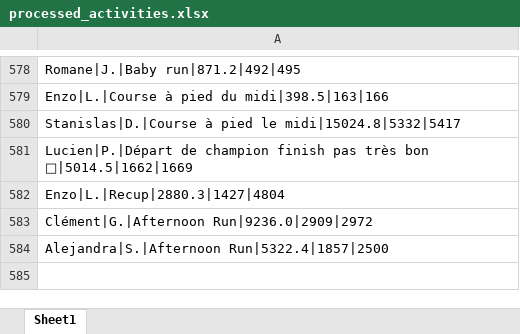
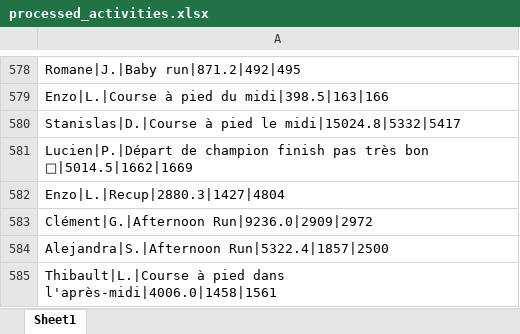
Before and after one commit to theodtl/running_team_vs, an Excel workbook: data/processed_activities.xlsx, sheet Sheet1, drawn as a sheet; only a part is shown, gaps mark what is left out; values as stored, in another font and other column widths than the file's, no borders; the diff names each change by its address in the sheet, - before the commit and + after, or states it on an @@ line.

```diff
--- a/data/processed_activities.xlsx (sheet Sheet1)
+++ b/data/processed_activities.xlsx (sheet Sheet1)
+row 585: Thibault|L.|Course à pied dans l'après-midi|4006.0|1458|1561
```
Also changed, not shown: data/activities_log.xlsx, data/distances.xlsx, 2 other files.
